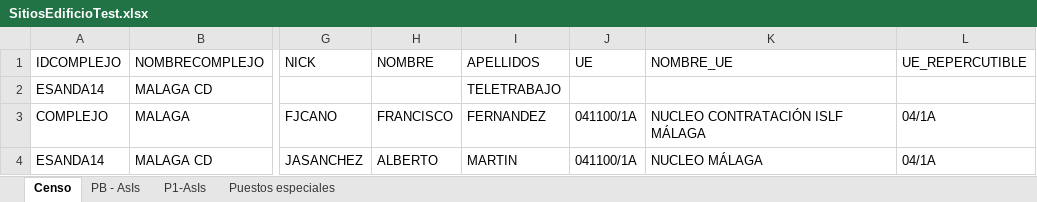
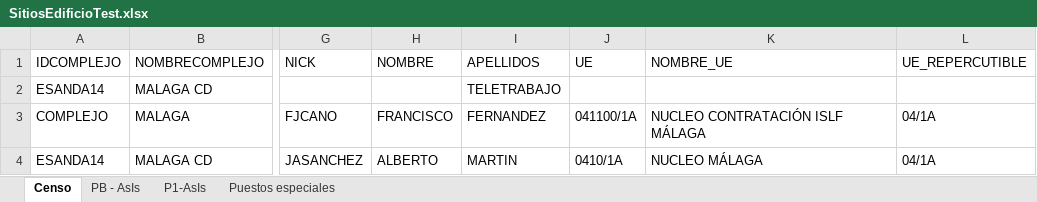
Before and after one commit to Jesuspain13/Project, an Excel workbook: censo/src/main/resources/SitiosEdificioTest.xlsx, sheet Censo, drawn as a sheet; only a part is shown, gaps mark what is left out; values as stored, in another font and other column widths than the file's, no borders; the diff names each change by its address in the sheet, - before the commit and + after, or states it on an @@ line.

Commit message:
Don't Pull, test UE not working

```diff
--- a/censo/src/main/resources/SitiosEdificioTest.xlsx (sheet Censo)
+++ b/censo/src/main/resources/SitiosEdificioTest.xlsx (sheet Censo)
-J4 (UE): 041100/1A
+J4 (UE): 0410/1A
```
Also changed, not shown: 6 other files.
